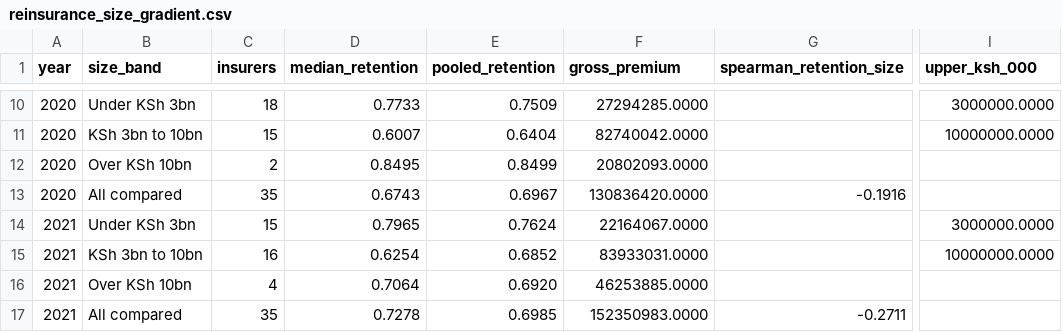
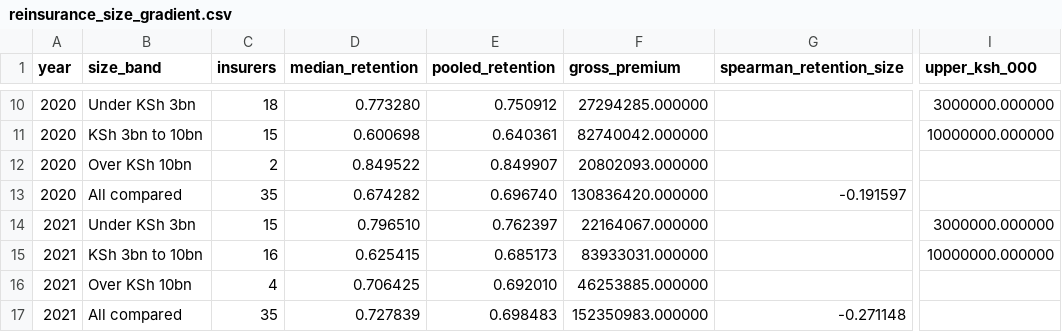
Before and after one commit to maidenpeter/ira-kenya-insurance, a CSV file: output/reinsurance_size_gradient.csv, drawn as a sheet; only a part is shown, gaps mark what is left out; the diff covers the shown part only; the diff names each change by its address in the sheet, - before the commit and + after, or states it on an @@ line.

```diff
--- a/output/reinsurance_size_gradient.csv
+++ b/output/reinsurance_size_gradient.csv
-D10 (median_retention): 0.7733
+D10 (median_retention): 0.773280
-E10 (pooled_retention): 0.7509
+E10 (pooled_retention): 0.750912
-F10 (gross_premium): 27294285.0000
+F10 (gross_premium): 27294285.000000
-I10 (upper_ksh_000): 3000000.0000
+I10 (upper_ksh_000): 3000000.000000
-D11 (median_retention): 0.6007
+D11 (median_retention): 0.600698
-E11 (pooled_retention): 0.6404
+E11 (pooled_retention): 0.640361
-F11 (gross_premium): 82740042.0000
+F11 (gross_premium): 82740042.000000
-I11 (upper_ksh_000): 10000000.0000
+I11 (upper_ksh_000): 10000000.000000
-D12 (median_retention): 0.8495
+D12 (median_retention): 0.849522
-E12 (pooled_retention): 0.8499
+E12 (pooled_retention): 0.849907
-F12 (gross_premium): 20802093.0000
+F12 (gross_premium): 20802093.000000
-D13 (median_retention): 0.6743
+D13 (median_retention): 0.674282
-E13 (pooled_retention): 0.6967
+E13 (pooled_retention): 0.696740
-F13 (gross_premium): 130836420.0000
+F13 (gross_premium): 130836420.000000
-G13 (spearman_retention_size): -0.1916
+G13 (spearman_retention_size): -0.191597
-D14 (median_retention): 0.7965
+D14 (median_retention): 0.796510
-E14 (pooled_retention): 0.7624
+E14 (pooled_retention): 0.762397
-F14 (gross_premium): 22164067.0000
+F14 (gross_premium): 22164067.000000
-I14 (upper_ksh_000): 3000000.0000
+I14 (upper_ksh_000): 3000000.000000
-D15 (median_retention): 0.6254
+D15 (median_retention): 0.625415
-E15 (pooled_retention): 0.6852
+E15 (pooled_retention): 0.685173
-F15 (gross_premium): 83933031.0000
+F15 (gross_premium): 83933031.000000
-I15 (upper_ksh_000): 10000000.0000
+I15 (upper_ksh_000): 10000000.000000
-D16 (median_retention): 0.7064
+D16 (median_retention): 0.706425
-E16 (pooled_retention): 0.6920
+E16 (pooled_retention): 0.692010
-F16 (gross_premium): 46253885.0000
+F16 (gross_premium): 46253885.000000
-D17 (median_retention): 0.7278
+D17 (median_retention): 0.727839
-E17 (pooled_retention): 0.6985
+E17 (pooled_retention): 0.698483
-F17 (gross_premium): 152350983.0000
+F17 (gross_premium): 152350983.000000
-G17 (spearman_retention_size): -0.2711
+G17 (spearman_retention_size): -0.271148
```
Also changed, not shown: 90 edited cells elsewhere in this file, output/reinsurance_class_cession.csv, output/reinsurance_market.csv, 12 other files.
